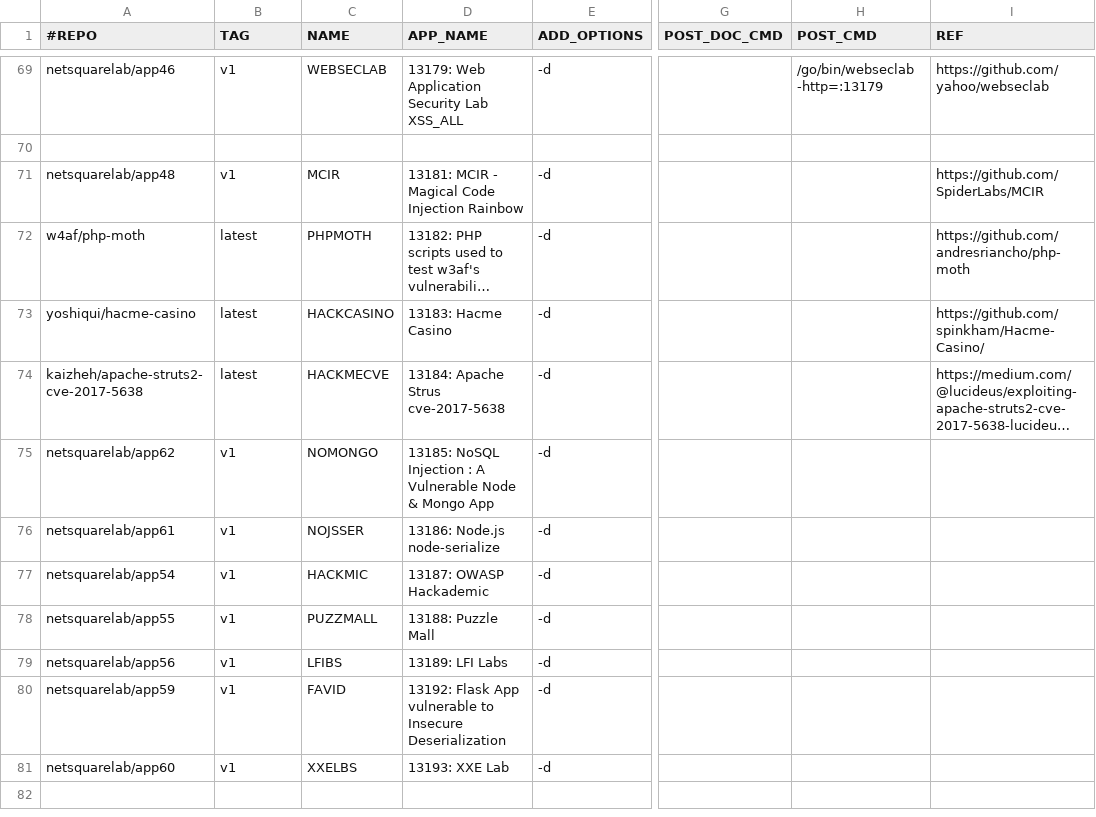
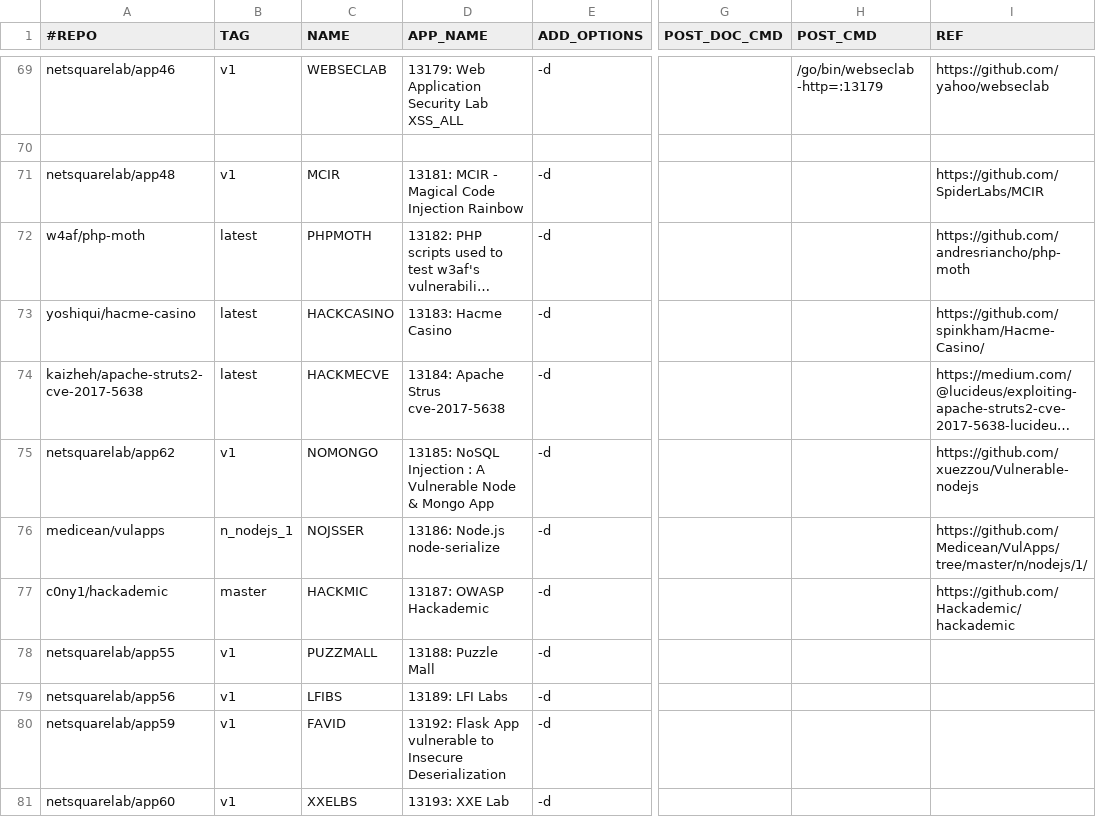
Before and after one commit to netsquare/OVLC, a CSV file: doclist.csv, drawn as a sheet; only a part is shown, gaps mark what is left out; long unchanged cells end in …; the diff names each change by its address in the sheet, - before the commit and + after, or states it on an @@ line.

Commit message:
Update doclist.csv
c0ny1/hackademic

```diff
--- a/doclist.csv
+++ b/doclist.csv
-I75 (REF): (empty)
+I75 (REF): https://github.com/xuezzou/Vulnerable-nodejs
-A76 (#REPO): netsquarelab/app61
+A76 (#REPO): medicean/vulapps
-B76 (TAG): v1
+B76 (TAG): n_nodejs_1
-I76 (REF): (empty)
+I76 (REF): https://github.com/Medicean/VulApps/tree/master/n/nodejs/1/
-A77 (#REPO): netsquarelab/app54
+A77 (#REPO): c0ny1/hackademic
-B77 (TAG): v1
+B77 (TAG): master
-I77 (REF): (empty)
+I77 (REF): https://github.com/Hackademic/hackademic
```
